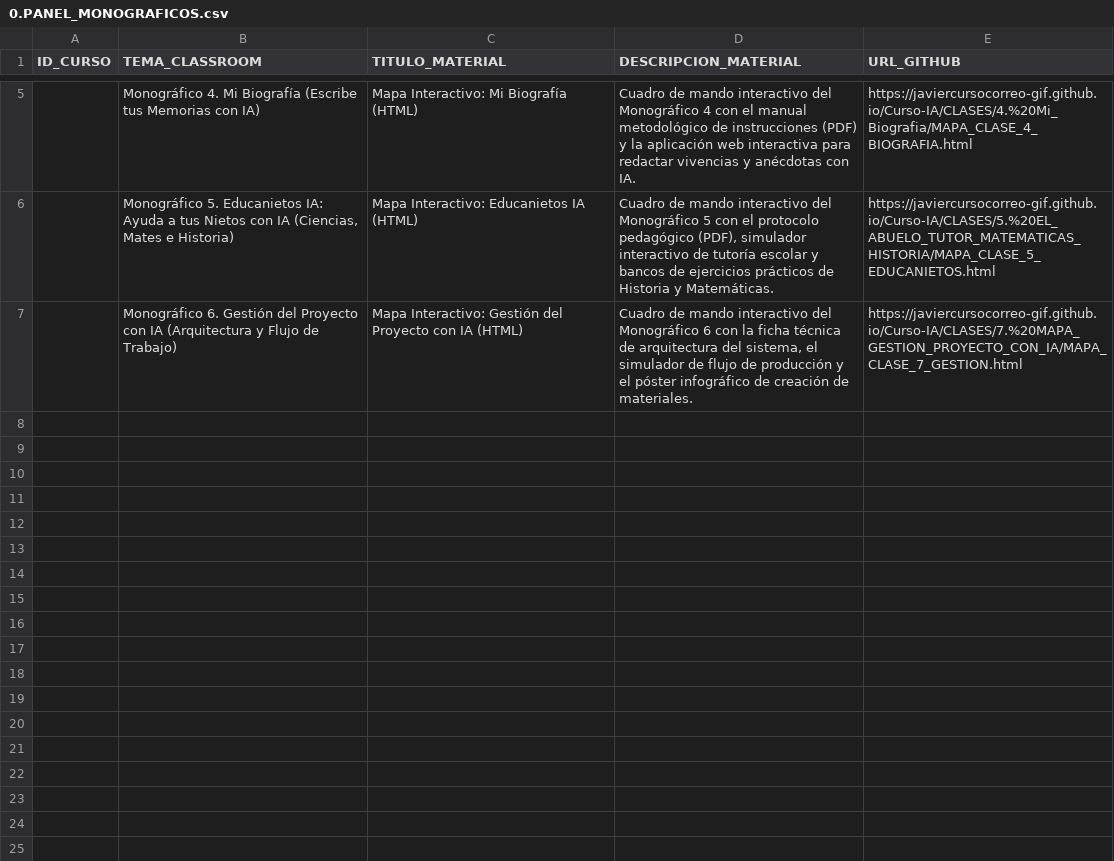
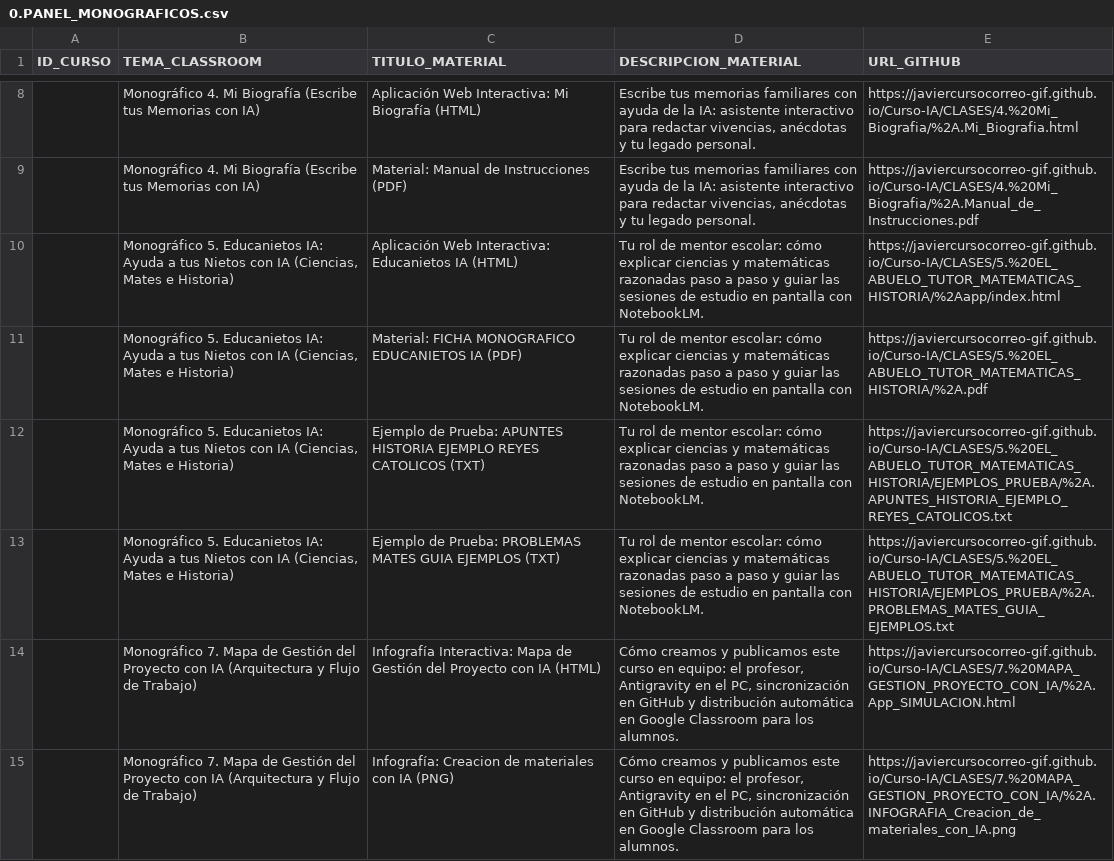
Before and after one commit to javiercursocorreo-gif/Curso-IA, a CSV file: PANELES_CSV/0.PANEL_MONOGRAFICOS.csv, drawn as a sheet; only a part is shown, gaps mark what is left out; the diff covers the shown part only.

Commit message:
Actualizar definiciones de scripts, paneles e indice para practicas de retrato personal

```diff
--- a/PANELES_CSV/0.PANEL_MONOGRAFICOS.csv
+++ b/PANELES_CSV/0.PANEL_MONOGRAFICOS.csv
@@ -5,3 +8,8 @@ ID_CURSO,TEMA_CLASSROOM,TITULO_MATERIAL,DESCRIPCION_MATERIAL,URL_GITHUB
-,Monográfico 4. Mi Biografía (Escribe tus Memorias con IA),Mapa Interactivo: Mi Biografía (HTML),"Cuadro de mando interactivo del Monográfico 4 con el manual metodológico de instrucciones (PDF) y la aplicación web interactiva para redactar vivencias y anécdotas con IA.",https://javiercursocorreo-gif.github.io/Curso-IA/CLASES/4.%20Mi_Biografia/MAPA_CLASE_4_BIOGRAFIA.html
-,"Monográfico 5. Educanietos IA: Ayuda a tus Nietos con IA (Ciencias, Mates e Historia)",Mapa Interactivo: Educanietos IA (HTML),"Cuadro de mando interactivo del Monográfico 5 con el protocolo pedagógico (PDF), simulador interactivo de tutoría escolar y bancos de ejercicios prácticos de Historia y Matemáticas.",https://javiercursocorreo-gif.github.io/Curso-IA/CLASES/5.%20EL_ABUELO_TUTOR_MATEMATICAS_HISTORIA/MAPA_CLASE_5_EDUCANIETOS.html
-,Monográfico 6. Gestión del Proyecto con IA (Arquitectura y Flujo de Trabajo),Mapa Interactivo: Gestión del Proyecto con IA (HTML),"Cuadro de mando interactivo del Monográfico 6 con la ficha técnica de arquitectura del sistema, el simulador de flujo de producción y el póster infográfico de creación de materiales.",https://javiercursocorreo-gif.github.io/Curso-IA/CLASES/7.%20MAPA_GESTION_PROYECTO_CON_IA/MAPA_CLASE_7_GESTION.html
+,Monográfico 4. Mi Biografía (Escribe tus Memorias con IA),Aplicación Web Interactiva: Mi Biografía (HTML),"Escribe tus memorias familiares con ayuda de la IA: asistente interactivo para redactar vivencias, anécdotas y tu legado personal.",https://javiercursocorreo-gif.github.io/Curso-IA/CLASES/4.%20Mi_Biografia/%2A.Mi_Biografia.html
+,Monográfico 4. Mi Biografía (Escribe tus Memorias con IA),Material: Manual de Instrucciones (PDF),"Escribe tus memorias familiares con ayuda de la IA: asistente interactivo para redactar vivencias, anécdotas y tu legado personal.",https://javiercursocorreo-gif.github.io/Curso-IA/CLASES/4.%20Mi_Biografia/%2A.Manual_de_Instrucciones.pdf
+,"Monográfico 5. Educanietos IA: Ayuda a tus Nietos con IA (Ciencias, Mates e Historia)",Aplicación Web Interactiva: Educanietos IA (HTML),Tu rol de mentor escolar: cómo explicar ciencias y matemáticas razonadas paso a paso y guiar las sesiones de estudio en pantalla con NotebookLM.,https://javiercursocorreo-gif.github.io/Curso-IA/CLASES/5.%20EL_ABUELO_TUTOR_MATEMATICAS_HISTORIA/%2Aapp/index.html
+,"Monográfico 5. Educanietos IA: Ayuda a tus Nietos con IA (Ciencias, Mates e Historia)",Material: FICHA MONOGRAFICO EDUCANIETOS IA (PDF),Tu rol de mentor escolar: cómo explicar ciencias y matemáticas razonadas paso a paso y guiar las sesiones de estudio en pantalla con NotebookLM.,https://javiercursocorreo-gif.github.io/Curso-IA/CLASES/5.%20EL_ABUELO_TUTOR_MATEMATICAS_HISTORIA/%2A.pdf
+,"Monográfico 5. Educanietos IA: Ayuda a tus Nietos con IA (Ciencias, Mates e Historia)",Ejemplo de Prueba: APUNTES HISTORIA EJEMPLO REYES CATOLICOS (TXT),Tu rol de mentor escolar: cómo explicar ciencias y matemáticas razonadas paso a paso y guiar las sesiones de estudio en pantalla con NotebookLM.,https://javiercursocorreo-gif.github.io/Curso-IA/CLASES/5.%20EL_ABUELO_TUTOR_MATEMATICAS_HISTORIA/EJEMPLOS_PRUEBA/%2A.APUNTES_HISTORIA_EJEMPLO_REYES_CATOLICOS.txt
+,"Monográfico 5. Educanietos IA: Ayuda a tus Nietos con IA (Ciencias, Mates e Historia)",Ejemplo de Prueba: PROBLEMAS MATES GUIA EJEMPLOS (TXT),Tu rol de mentor escolar: cómo explicar ciencias y matemáticas razonadas paso a paso y guiar las sesiones de estudio en pantalla con NotebookLM.,https://javiercursocorreo-gif.github.io/Curso-IA/CLASES/5.%20EL_ABUELO_TUTOR_MATEMATICAS_HISTORIA/EJEMPLOS_PRUEBA/%2A.PROBLEMAS_MATES_GUIA_EJEMPLOS.txt
+,Monográfico 7. Mapa de Gestión del Proyecto con IA (Arquitectura y Flujo de Trabajo),Infografía Interactiva: Mapa de Gestión del Proyecto con IA (HTML),"Cómo creamos y publicamos este curso en equipo: el profesor, Antigravity en el PC, sincronización en GitHub y distribución automática en Google Classroom para los alumnos.",https://javiercursocorreo-gif.github.io/Curso-IA/CLASES/7.%20MAPA_GESTION_PROYECTO_CON_IA/%2A.App_SIMULACION.html
+,Monográfico 7. Mapa de Gestión del Proyecto con IA (Arquitectura y Flujo de Trabajo),Infografía: Creacion de materiales con IA (PNG),"Cómo creamos y publicamos este curso en equipo: el profesor, Antigravity en el PC, sincronización en GitHub y distribución automática en Google Classroom para los alumnos.",https://javiercursocorreo-gif.github.io/Curso-IA/CLASES/7.%20MAPA_GESTION_PROYECTO_CON_IA/%2A.INFOGRAFIA_Creacion_de_materiales_con_IA.png
```
Also changed, not shown: 4 added rows, 1 removed row and 6 edited cells elsewhere in this file, 8 other files.
